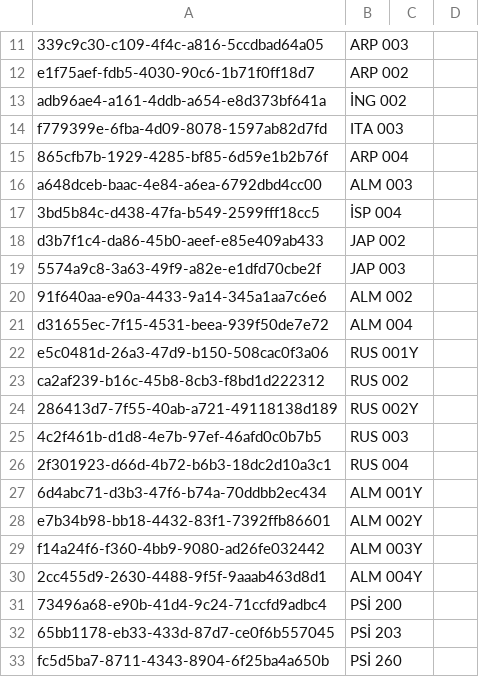
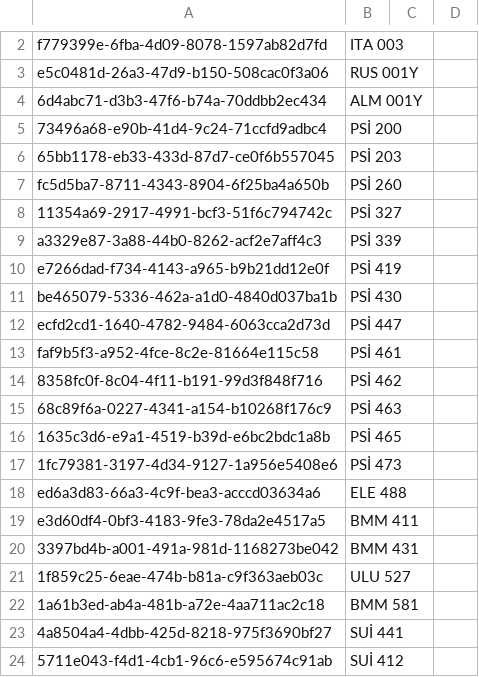
Before and after one commit to AlfaPigeon/Genetic-Algorithm-Lesson-Scheduler, a CSV file: Tables/Lesson.csv, drawn as a sheet; only a part is shown, gaps mark what is left out; the shorter side is filled out with more unchanged rows; removed rows and columns are numbered as before the commit, all else as after; the diff covers the shown part only; the diff names each change by its address in the sheet, - before the commit and + after, or states it on an @@ line.

```diff
--- a/Tables/Lesson.csv
+++ b/Tables/Lesson.csv
-row 11: 339c9c30-c109-4f4c-a816-5ccdbad64a05 | ARP 003
-row 12: e1f75aef-fdb5-4030-90c6-1b71f0ff18d7 | ARP 002
-row 13: adb96ae4-a161-4ddb-a654-e8d373bf641a | İNG 002
-row 15: 865cfb7b-1929-4285-bf85-6d59e1b2b76f | ARP 004
-row 16: a648dceb-baac-4e84-a6ea-6792dbd4cc00 | ALM 003
-row 17: 3bd5b84c-d438-47fa-b549-2599fff18cc5 | İSP 004
-row 18: d3b7f1c4-da86-45b0-aeef-e85e409ab433 | JAP 002
-row 19: 5574a9c8-3a63-49f9-a82e-e1dfd70cbe2f | JAP 003
-row 20: 91f640aa-e90a-4433-9a14-345a1aa7c6e6 | ALM 002
-row 21: d31655ec-7f15-4531-beea-939f50de7e72 | ALM 004
-row 23: ca2af239-b16c-45b8-8cb3-f8bd1d222312 | RUS 002
-row 24: 286413d7-7f55-40ab-a721-49118138d189 | RUS 002Y
-row 25: 4c2f461b-d1d8-4e7b-97ef-46afd0c0b7b5 | RUS 003
-row 26: 2f301923-d66d-4b72-b6b3-18dc2d10a3c1 | RUS 004
-row 28: e7b34b98-bb18-4432-83f1-7392ffb86601 | ALM 002Y
-row 29: f14a24f6-f360-4bb9-9080-ad26fe032442 | ALM 003Y
-row 30: 2cc455d9-2630-4488-9f5f-9aaab463d8d1 | ALM 004Y
```
Also changed, not shown: 35 added rows and 17 removed rows elsewhere in this file, 1 other file.
